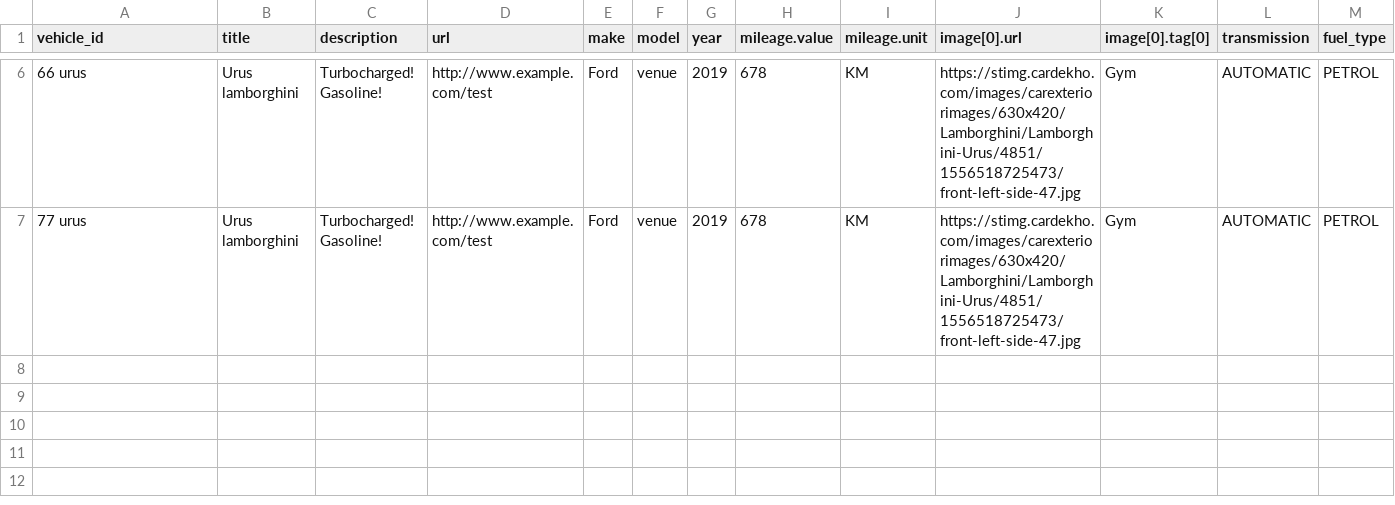
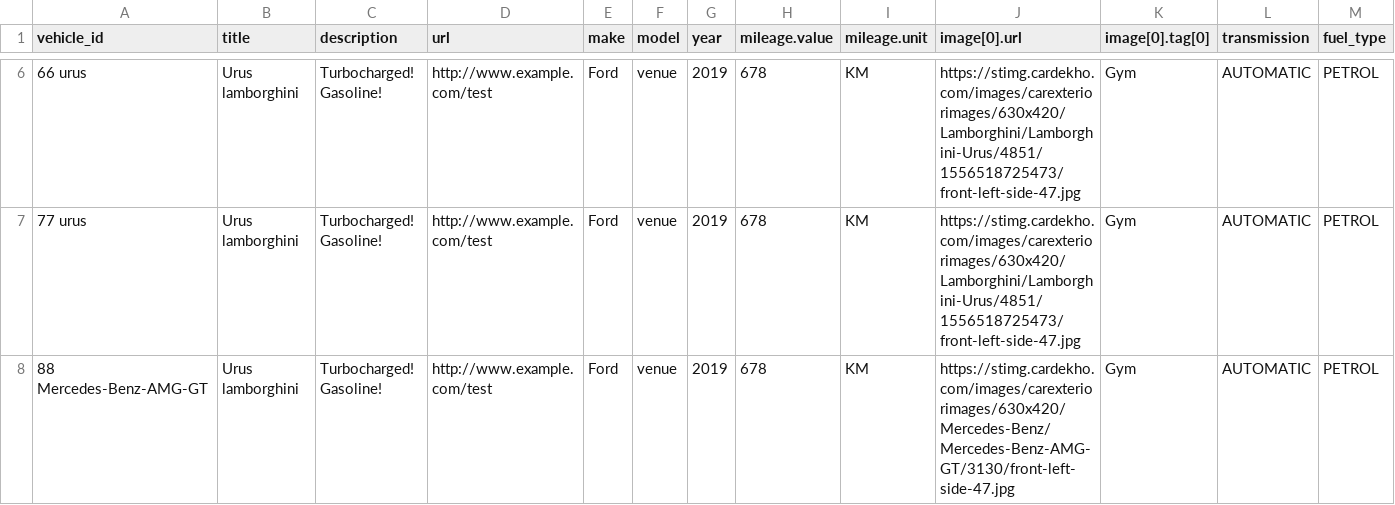
Before and after one commit to prajwalsh3tty/fbcatalog, a CSV file: vehicle_example.csv, drawn as a sheet; only a part is shown, gaps mark what is left out; rows hold the shown columns only; the diff names each change by its address in the sheet, - before the commit and + after, or states it on an @@ line.

Commit message:
Update vehicle_example.csv

```diff
--- a/vehicle_example.csv
+++ b/vehicle_example.csv
+row 8: 88 Mercedes-Benz-AMG-GT | Urus lamborghini | Turbocharged! Gasoline! | http://www.example.com/test | Ford | venue | 2019 | 678 | KM | https://stimg.cardekho.com/images/carexteriorimages/630x420/Mercedes-Benz/Mercedes-Benz-AMG-GT/3130/front-left-side-47.jpg | Gym | AUTOMATIC | PETROL
```
